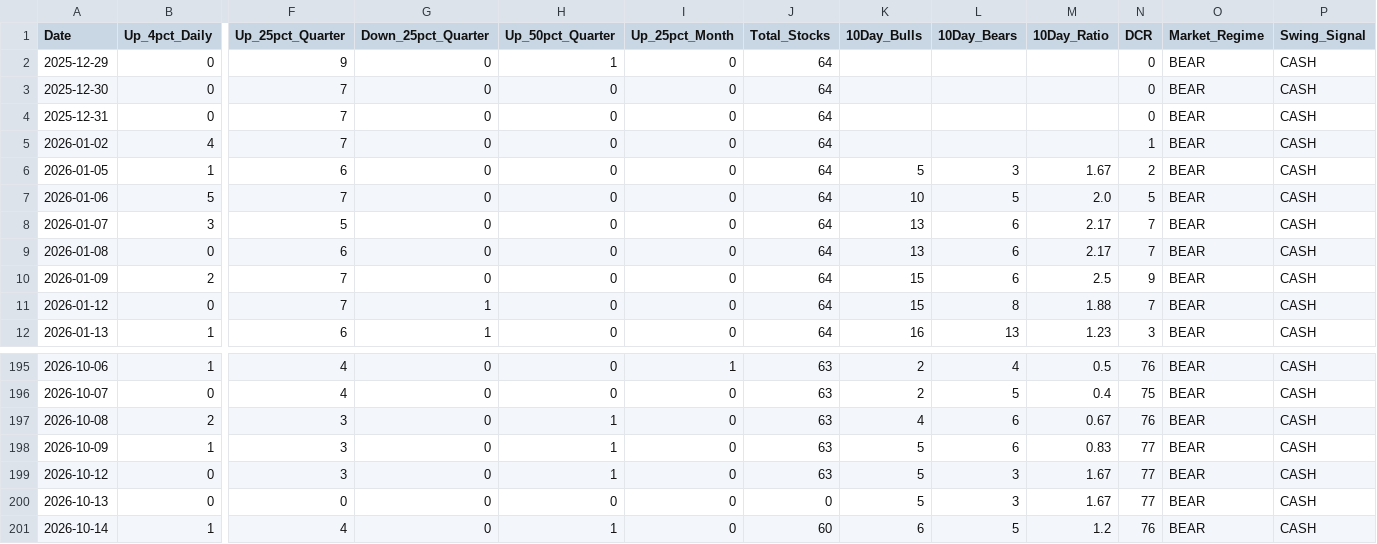
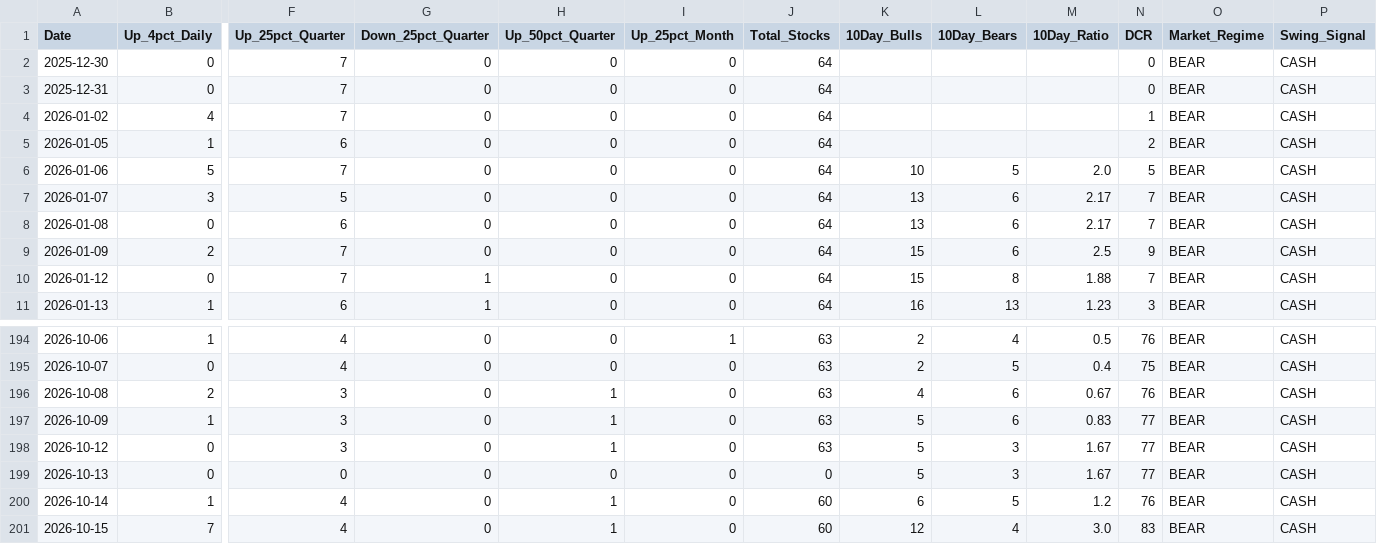
Before and after one commit to Dzeenk/market-breadth, a CSV file: market_breadth_200d_REAL.csv, drawn as a sheet; only a part is shown, gaps mark what is left out; removed rows and columns are numbered as before the commit, all else as after; rows hold the shown columns only; the diff names each change by its address in the sheet, - before the commit and + after, or states it on an @@ line.

```diff
--- a/market_breadth_200d_REAL.csv
+++ b/market_breadth_200d_REAL.csv
-row 2: 2025-12-29 | 0 | 9 | 0 | 1 | 0 | 64 |  |  |  | 0 | BEAR | CASH
-K5 (10Day_Bulls): 5
+K5 (10Day_Bulls): (empty)
-L5 (10Day_Bears): 3
+L5 (10Day_Bears): (empty)
-M5 (10Day_Ratio): 1.67
+M5 (10Day_Ratio): (empty)
+row 201: 2026-10-15 | 7 | 4 | 0 | 1 | 0 | 60 | 12 | 4 | 3.0 | 83 | BEAR | CASH
```
Also changed, not shown: docs/market_breadth_200d_REAL.csv, 2 other files.
